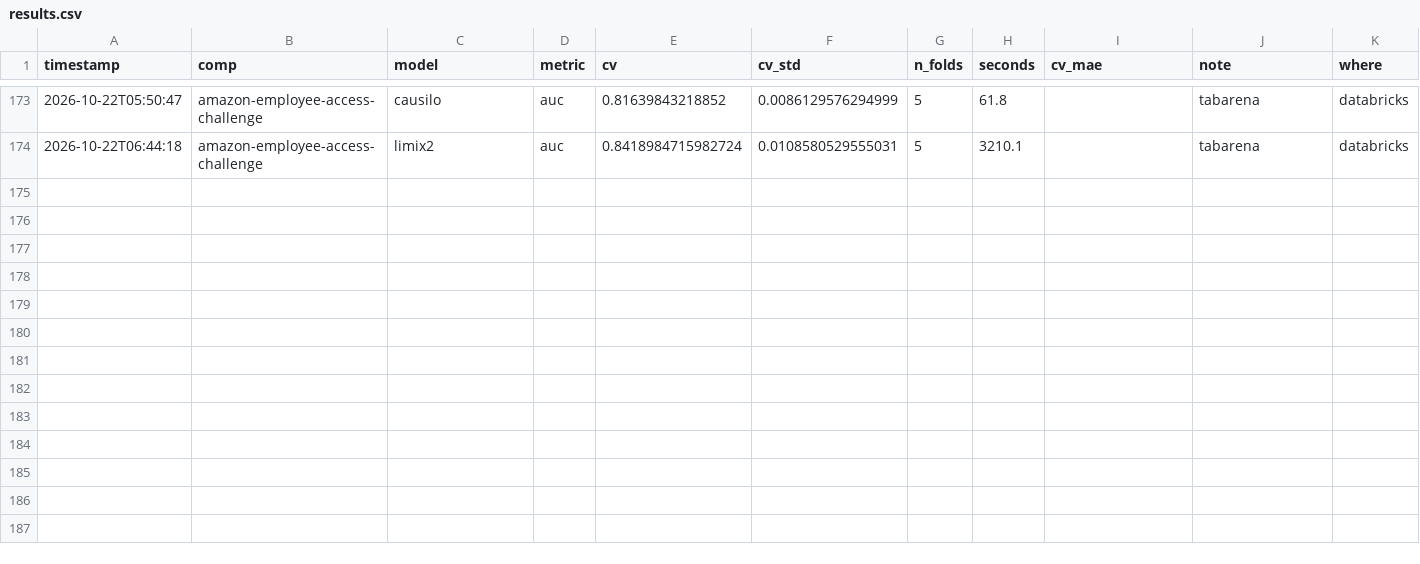
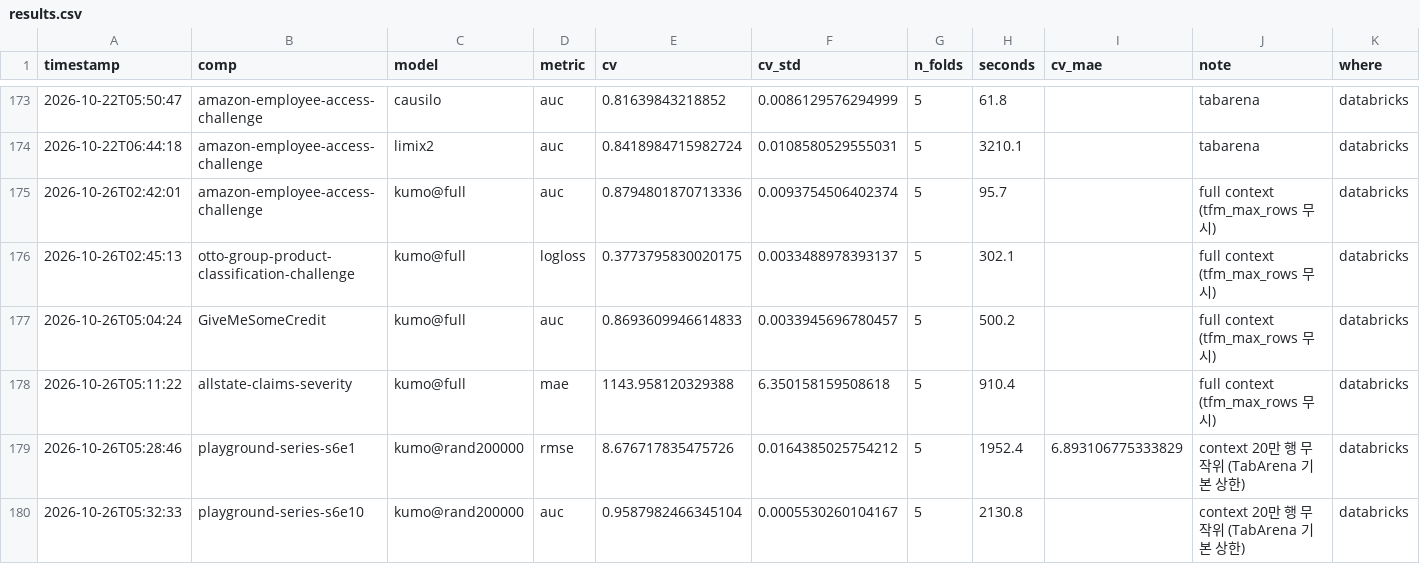
Before and after one commit to Aiden-Jeon/kaggle-master, a CSV file: results/results.csv, drawn as a sheet; only a part is shown, gaps mark what is left out; rows hold the shown columns only; the diff names each change by its address in the sheet, - before the commit and + after, or states it on an @@ line.

Commit message:
results: kumo 컨텍스트 확대 재실행 (6개 대회) + 성능·실행 시간 리더보드
tfm_max_rows 1만 행 상한을 풀고 kumo 를 다시 돌림 (H100 1장, 5-fold, 테스트 예측 포함).
fold 당 20만 행 이하는 kumo@full, 그 이상(S6E1·S6E10)은 TabArena 기본 상한과 같은 kumo@rand200000.

- Otto logloss 0.4665 → 0.3774 (lgbm 0.4648), LB 1 / 3,510
- GiveMeSomeCredit AUC 0.8652 → 0.8694 (catboost 0.8660), LB 1 / 926
- Allstate MAE 1,181.2 → 1,144.0 (lgbm 1,188.3)
- S6E1 RMSE 8.8562 → 8.6767 (xgb 8.7736), LB 2,707 → 764위
- S6E10 AUC 0.95880 (lgbm 0.95838)
- Amazon AUC 0.8274 → 0.8795 (catboost 0.8957 는 여전히 위)

docs/leaderboard.md: results.csv·leaderboard.csv 에서 만든 모델별 종합·대회별 표
(CV, LB 순위, 5-fold 시간, 예측 1천 행당 초, 실행 환경).

Co-authored-by: Isaac <no-reply@databricks.com>

```diff
--- a/results/results.csv
+++ b/results/results.csv
+row 175: 2026-10-26T02:42:01 | amazon-employee-access-challenge | kumo@full | auc | 0.8794801870713336 | 0.0093754506402374 | 5 | 95.7 |  | full context (tfm_max_rows 무시) | databricks
+row 176: 2026-10-26T02:45:13 | otto-group-product-classification-challenge | kumo@full | logloss | 0.3773795830020175 | 0.0033488978393137 | 5 | 302.1 |  | full context (tfm_max_rows 무시) | databricks
+row 177: 2026-10-26T05:04:24 | GiveMeSomeCredit | kumo@full | auc | 0.8693609946614833 | 0.0033945696780457 | 5 | 500.2 |  | full context (tfm_max_rows 무시) | databricks
+row 178: 2026-10-26T05:11:22 | allstate-claims-severity | kumo@full | mae | 1143.958120329388 | 6.350158159508618 | 5 | 910.4 |  | full context (tfm_max_rows 무시) | databricks
+row 179: 2026-10-26T05:28:46 | playground-series-s6e1 | kumo@rand200000 | rmse | 8.676717835475726 | 0.0164385025754212 | 5 | 1952.4 | 6.893106775333829 | context 20만 행 무작위 (TabArena 기본 상한) | databricks
+row 180: 2026-10-26T05:32:33 | playground-series-s6e10 | kumo@rand200000 | auc | 0.9587982466345104 | 0.0005530260104167 | 5 | 2130.8 |  | context 20만 행 무작위 (TabArena 기본 상한) | databricks
```
Also changed, not shown: results/leaderboard.csv, 1 other file.
